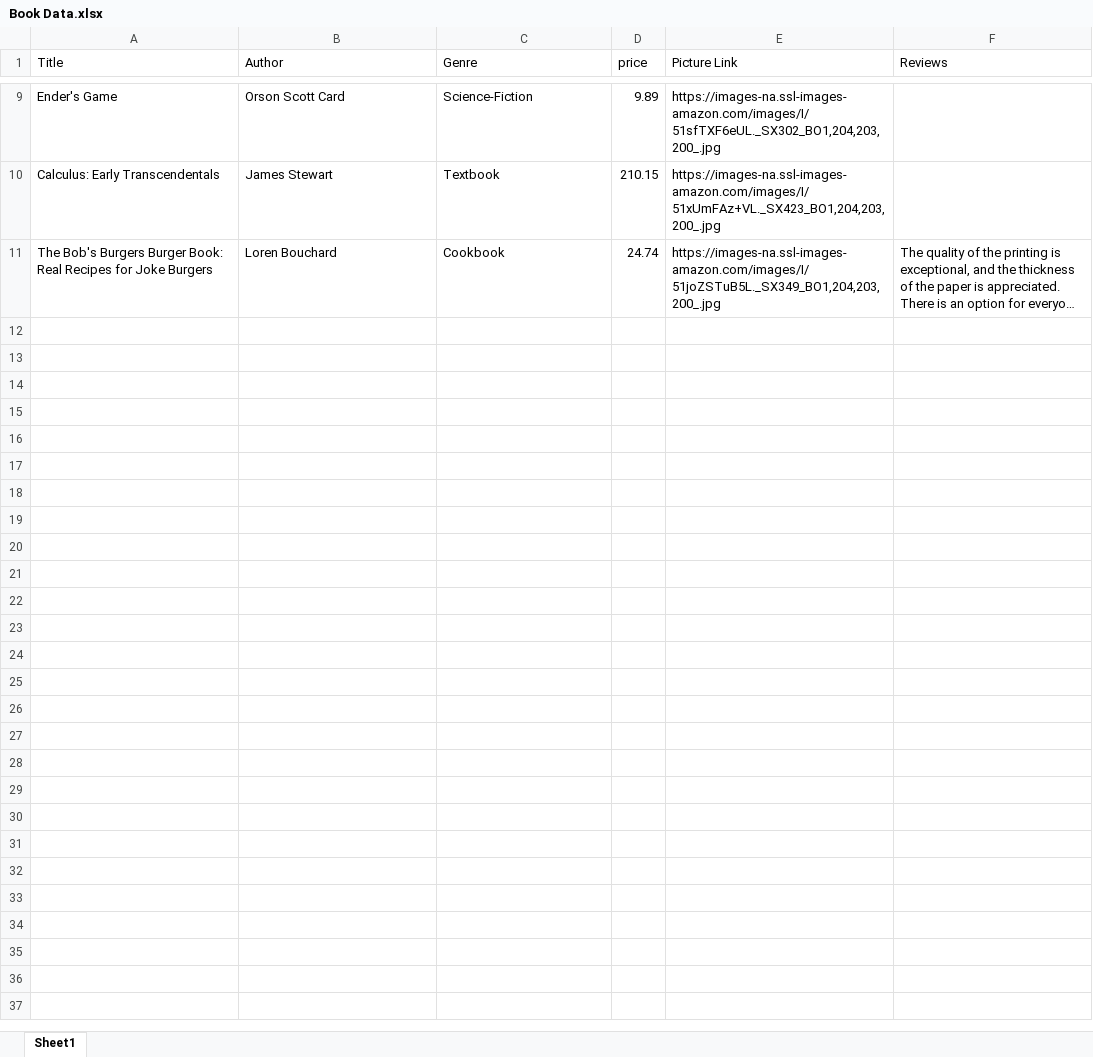
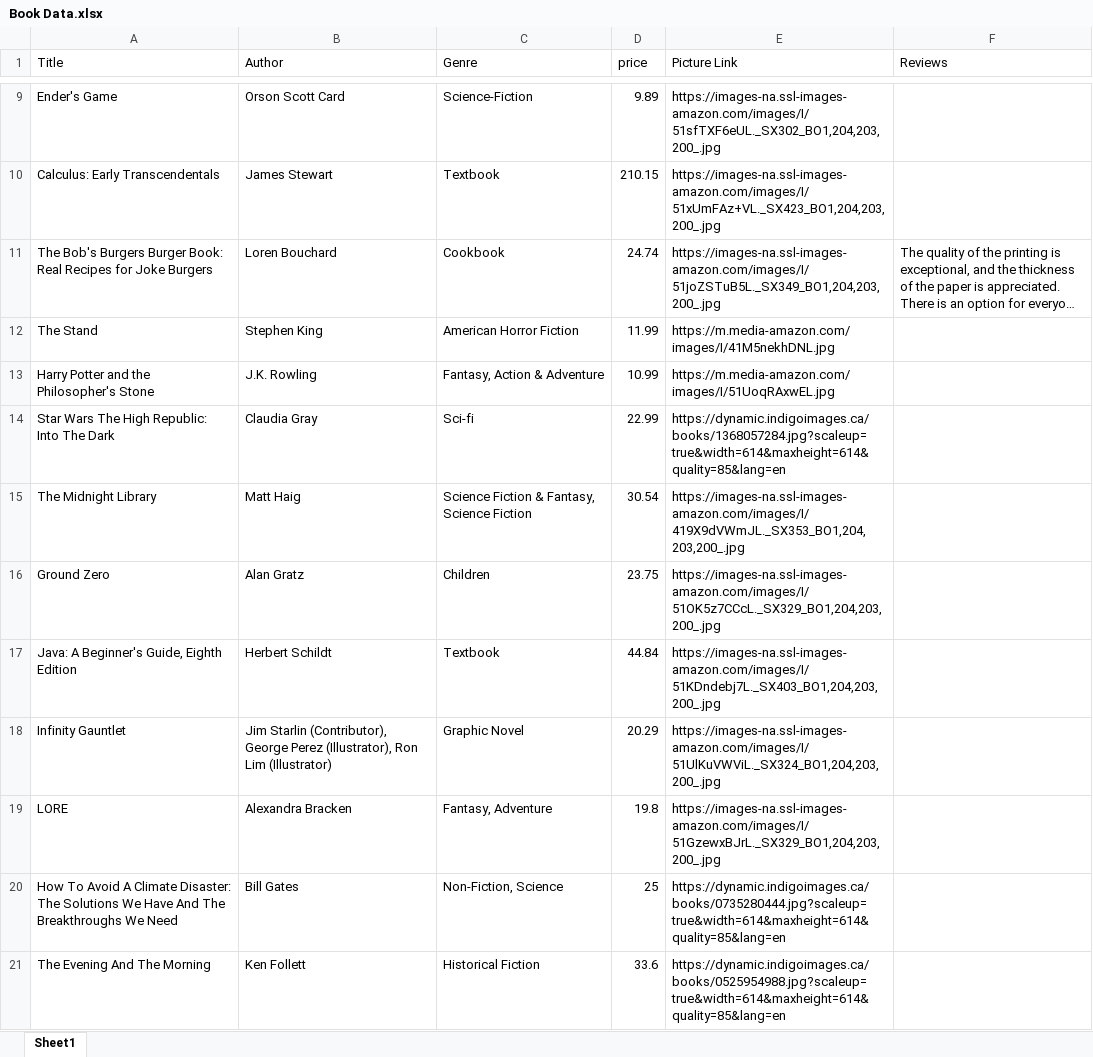
Before and after one commit to khallman97/4413-2021, an Excel workbook: Data Resources/Book Data.xlsx, sheet Sheet1, drawn as a sheet; only a part is shown, gaps mark what is left out; long unchanged cells end in …; values as stored, in another font and other column widths than the file's, no borders; table styles not drawn; the diff names each change by its address in the sheet, - before the commit and + after, or states it on an @@ line.

Commit message:
Update Book Data.xlsx

```diff
--- a/Data Resources/Book Data.xlsx (sheet Sheet1)
+++ b/Data Resources/Book Data.xlsx (sheet Sheet1)
+row 12: The Stand | Stephen King | American Horror Fiction | 11.99 | https://m.media-amazon.com/images/I/41M5nekhDNL.jpg
+row 13: Harry Potter and the Philosopher's Stone | J.K. Rowling | Fantasy, Action & Adventure | 10.99 | https://m.media-amazon.com/images/I/51UoqRAxwEL.jpg
+row 14: Star Wars The High Republic: Into The Dark | Claudia Gray | Sci-fi | 22.99 | https://dynamic.indigoimages.ca/books/1368057284.jpg?scaleup=true&width=614&maxheight=614&quality=85&lang=en
+row 15: The Midnight Library | Matt Haig | Science Fiction & Fantasy, Science Fiction | 30.54 | https://images-na.ssl-images-amazon.com/images/I/419X9dVWmJL._SX353_BO1,204,203,200_.jpg
+row 16: Ground Zero | Alan Gratz | Children | 23.75 | https://images-na.ssl-images-amazon.com/images/I/51OK5z7CCcL._SX329_BO1,204,203,200_.jpg
+row 17: Java: A Beginner's Guide, Eighth Edition | Herbert Schildt | Textbook | 44.84 | https://images-na.ssl-images-amazon.com/images/I/51KDndebj7L._SX403_BO1,204,203,200_.jpg
+row 18: Infinity Gauntlet | Jim Starlin (Contributor), George Perez (Illustrator), Ron Lim (Illustrator) | Graphic Novel | 20.29 | https://images-na.ssl-images-amazon.com/images/I/51UlKuVWViL._SX324_BO1,204,203,200_.jpg
+row 19: LORE | Alexandra Bracken | Fantasy, Adventure | 19.8 | https://images-na.ssl-images-amazon.com/images/I/51GzewxBJrL._SX329_BO1,204,203,200_.jpg
+row 20: How To Avoid A Climate Disaster: The Solutions We Have And The Breakthroughs We Need | Bill Gates | Non-Fiction, Science | 25 | https://dynamic.indigoimages.ca/books/0735280444.jpg?scaleup=true&width=614&maxheight=614&quality=85&lang=en
+row 21: The Evening And The Morning | Ken Follett | Historical Fiction | 33.6 | https://dynamic.indigoimages.ca/books/0525954988.jpg?scaleup=true&width=614&maxheight=614&quality=85&lang=en
```
